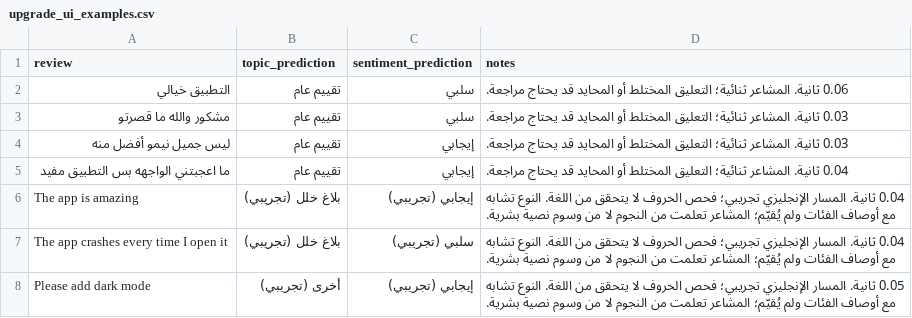
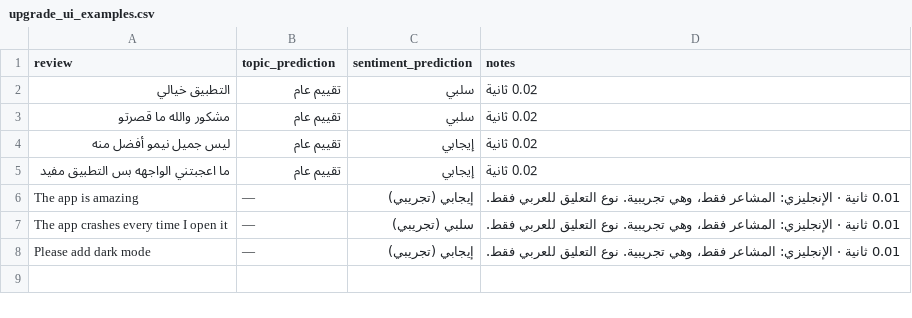
Before and after one commit to ranaalmohethef/customer-feedback-analyzer, a CSV file: reports/upgrade_ui_examples.csv, drawn as a sheet.

Commit message:
Simpler UI, remove English topic

```diff
--- a/reports/upgrade_ui_examples.csv
+++ b/reports/upgrade_ui_examples.csv
@@ -1,8 +1,8 @@
 review,topic_prediction,sentiment_prediction,notes
-التطبيق خيالي,تقييم عام,سلبي,0.06 ثانية. المشاعر ثنائية؛ التعليق المختلط أو المحايد قد يحتاج مراجعة.
-مشكور والله ما قصرتو,تقييم عام,سلبي,0.03 ثانية. المشاعر ثنائية؛ التعليق المختلط أو المحايد قد يحتاج مراجعة.
-ليس جميل نيمو أفضل منه,تقييم عام,إيجابي,0.03 ثانية. المشاعر ثنائية؛ التعليق المختلط أو المحايد قد يحتاج مراجعة.
-ما اعجبتني الواجهه بس التطبيق مفيد,تقييم عام,إيجابي,0.04 ثانية. المشاعر ثنائية؛ التعليق المختلط أو المحايد قد يحتاج مراجعة.
-The app is amazing,بلاغ خلل (تجريبي),إيجابي (تجريبي),0.04 ثانية. المسار الإنجليزي تجريبي؛ فحص الحروف لا يتحقق من اللغة. النوع تشابه مع أوصاف الفئات ولم يُقيّم؛ المشاعر تعلمت من النجوم لا من وسوم نصية بشرية.
-The app crashes every time I open it,بلاغ خلل (تجريبي),سلبي (تجريبي),0.04 ثانية. المسار الإنجليزي تجريبي؛ فحص الحروف لا يتحقق من اللغة. النوع تشابه مع أوصاف الفئات ولم يُقيّم؛ المشاعر تعلمت من النجوم لا من وسوم نصية بشرية.
-Please add dark mode,أخرى (تجريبي),إيجابي (تجريبي),0.05 ثانية. المسار الإنجليزي تجريبي؛ فحص الحروف لا يتحقق من اللغة. النوع تشابه مع أوصاف الفئات ولم يُقيّم؛ المشاعر تعلمت من النجوم لا من وسوم نصية بشرية.
+التطبيق خيالي,تقييم عام,سلبي,0.02 ثانية
+مشكور والله ما قصرتو,تقييم عام,سلبي,0.02 ثانية
+ليس جميل نيمو أفضل منه,تقييم عام,إيجابي,0.02 ثانية
+ما اعجبتني الواجهه بس التطبيق مفيد,تقييم عام,إيجابي,0.02 ثانية
+The app is amazing,—,إيجابي (تجريبي),0.01 ثانية · الإنجليزي: المشاعر فقط، وهي تجريبية. نوع التعليق للعربي فقط.
+The app crashes every time I open it,—,سلبي (تجريبي),0.01 ثانية · الإنجليزي: المشاعر فقط، وهي تجريبية. نوع التعليق للعربي فقط.
+Please add dark mode,—,إيجابي (تجريبي),0.01 ثانية · الإنجليزي: المشاعر فقط، وهي تجريبية. نوع التعليق للعربي فقط.
```
Also changed, not shown: 6 other files.
